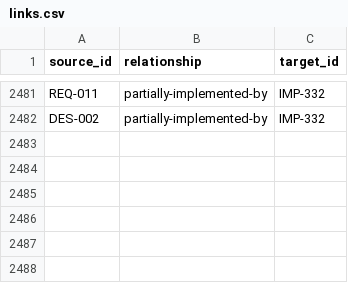
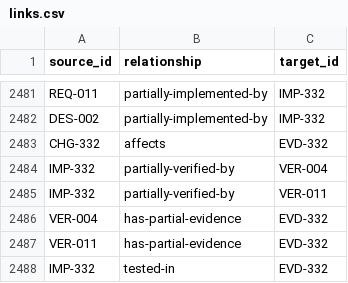
Before and after one commit to Romanof123/JNOX, a CSV file: trace/links.csv, drawn as a sheet; only a part is shown, gaps mark what is left out.

```diff
--- a/trace/links.csv
+++ b/trace/links.csv
@@ -2482 +2482,7 @@ REQ-011,partially-implemented-by,IMP-332
 DES-002,partially-implemented-by,IMP-332
+CHG-332,affects,EVD-332
+IMP-332,partially-verified-by,VER-004
+IMP-332,partially-verified-by,VER-011
+VER-004,has-partial-evidence,EVD-332
+VER-011,has-partial-evidence,EVD-332
+IMP-332,tested-in,EVD-332
```
Also changed, not shown: 6 other files.
